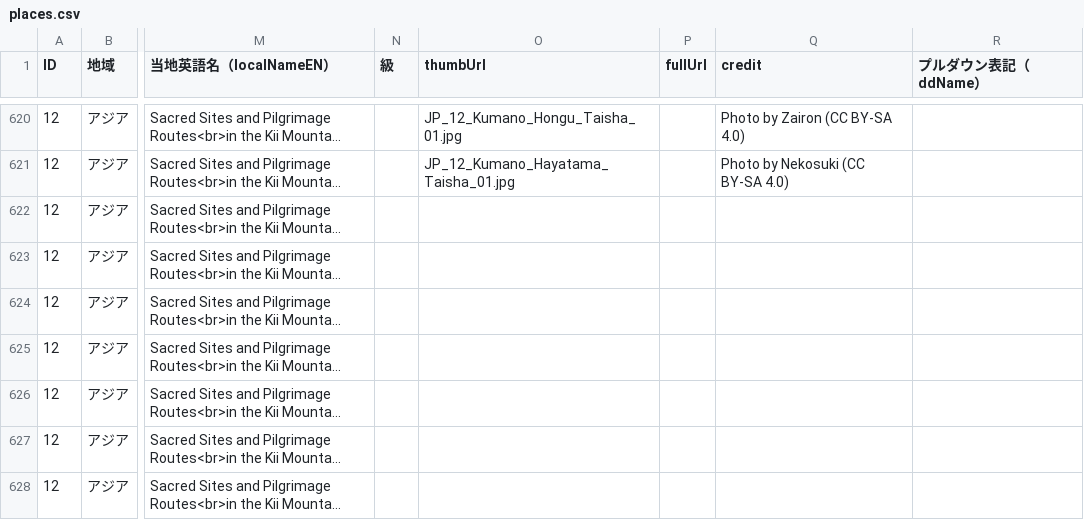
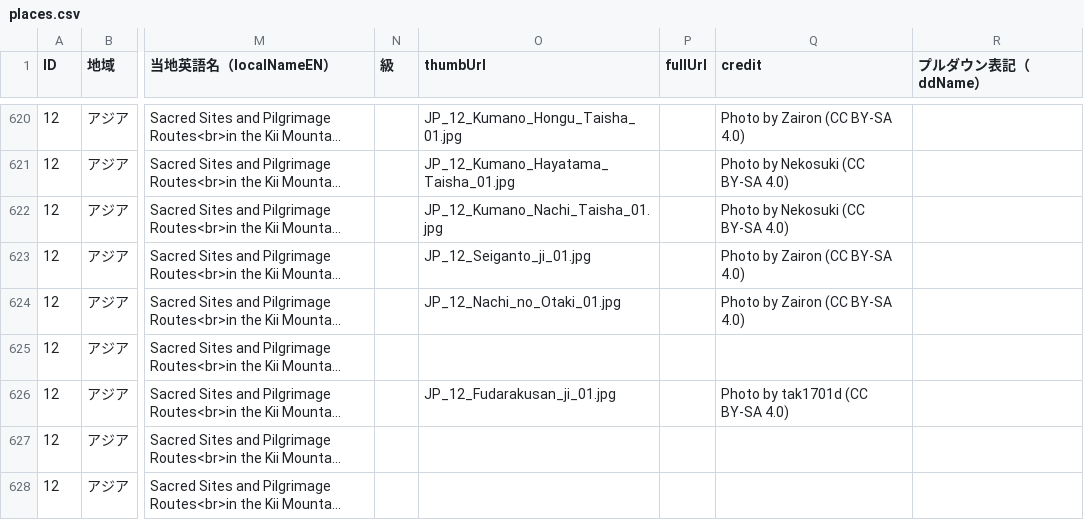
Before and after one commit to hyukis1867/World-Heritage-map, a CSV file: places.csv, drawn as a sheet; only a part is shown, gaps mark what is left out; long unchanged cells end in …; the diff names each change by its address in the sheet, - before the commit and + after, or states it on an @@ line.

Commit message:
Add files via upload

```diff
--- a/places.csv
+++ b/places.csv
-O622 (thumbUrl): (empty)
+O622 (thumbUrl): JP_12_Kumano_Nachi_Taisha_01.jpg
-Q622 (credit): (empty)
+Q622 (credit): Photo by Nekosuki (CC BY-SA 4.0)
-O623 (thumbUrl): (empty)
+O623 (thumbUrl): JP_12_Seiganto_ji_01.jpg
-Q623:Q624 (credit): (empty)
+Q623:Q624 (credit): Photo by Zairon (CC BY-SA 4.0)
-O624 (thumbUrl): (empty)
+O624 (thumbUrl): JP_12_Nachi_no_Otaki_01.jpg
-O626 (thumbUrl): (empty)
+O626 (thumbUrl): JP_12_Fudarakusan_ji_01.jpg
-Q626 (credit): (empty)
+Q626 (credit): Photo by tak1701d (CC BY-SA 4.0)
```
